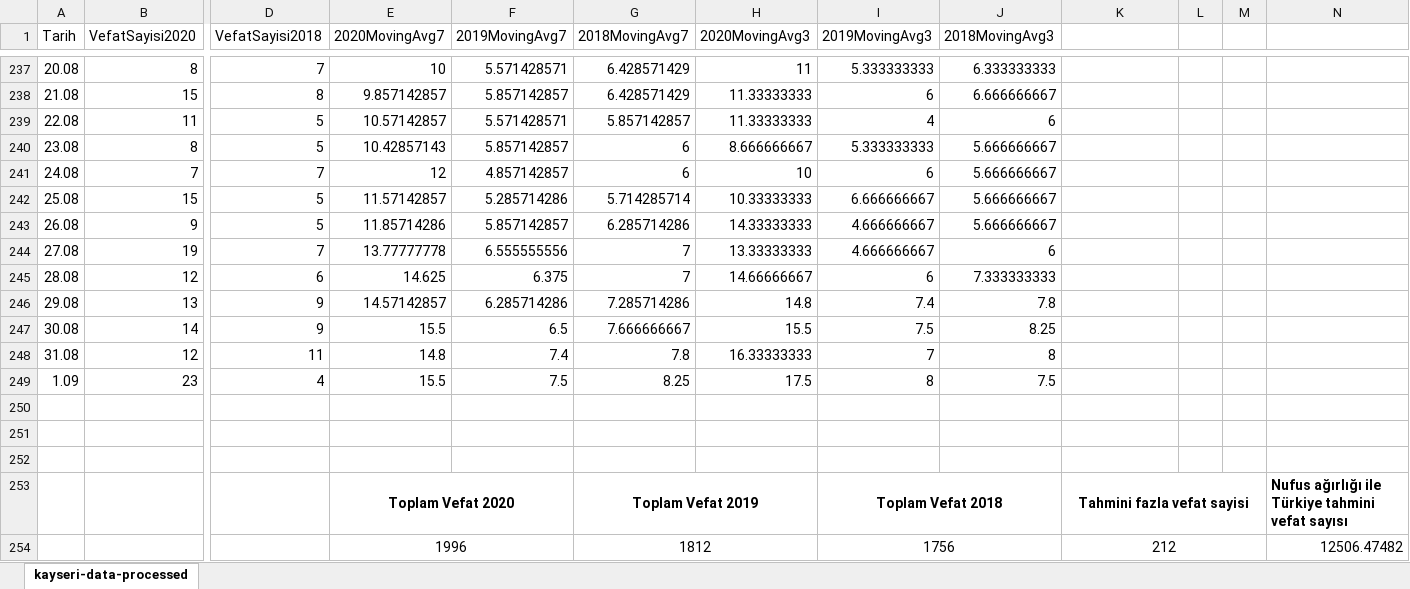
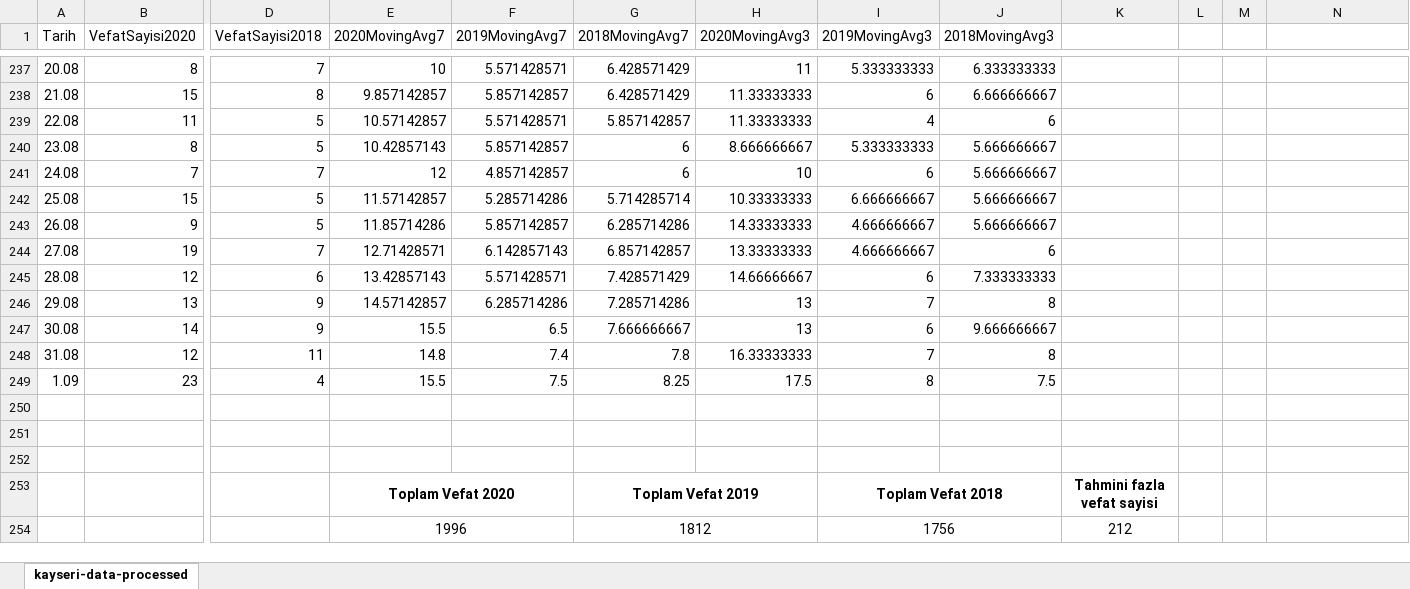
Before and after one commit to kuzdogan/kayseri-mezarlik-verileri, an Excel workbook: kayseri-data-processed.xlsx, sheet kayseri-data-processed, drawn as a sheet; only a part is shown, gaps mark what is left out; values as stored, in another font and other column widths than the file's, no borders; charts and pictures and table styles not drawn; the diff names each change by its address in the sheet, - before the commit and + after, or states it on an @@ line.

Commit message:
Son günlerin ortalaması düzeltildi

```diff
--- a/kayseri-data-processed.xlsx (sheet kayseri-data-processed)
+++ b/kayseri-data-processed.xlsx (sheet kayseri-data-processed)
-E244 (2020MovingAvg7): 13.77777778
+E244 (2020MovingAvg7): 12.71428571
-F244 (2019MovingAvg7): 6.555555556
+F244 (2019MovingAvg7): 6.142857143
-G244 (2018MovingAvg7): 7
+G244 (2018MovingAvg7): 6.857142857
-E245 (2020MovingAvg7): 14.625
+E245 (2020MovingAvg7): 13.42857143
-F245 (2019MovingAvg7): 6.375
+F245 (2019MovingAvg7): 5.571428571
-G245 (2018MovingAvg7): 7
+G245 (2018MovingAvg7): 7.428571429
-H246 (2020MovingAvg3): 14.8
+H246 (2020MovingAvg3): 13
-I246 (2019MovingAvg3): 7.4
+I246 (2019MovingAvg3): 7
-J246 (2018MovingAvg3): 7.8
+J246 (2018MovingAvg3): 8
-H247 (2020MovingAvg3): 15.5
+H247 (2020MovingAvg3): 13
-I247 (2019MovingAvg3): 7.5
+I247 (2019MovingAvg3): 6
-J247 (2018MovingAvg3): 8.25
+J247 (2018MovingAvg3): 9.666666667
-K253:M253 merged
-N253: Nufus ağırlığı ile Türkiye tahmini vefat sayısı
+N253: (empty)
-K254:M254 merged
-N254: 12506.47482
+N254: (empty)
```
Also changed, not shown: formulas that keep their value, charts or pictures.
